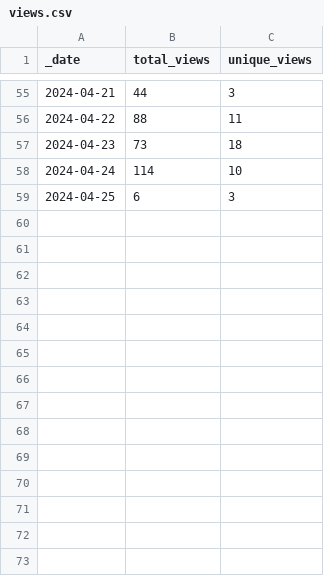
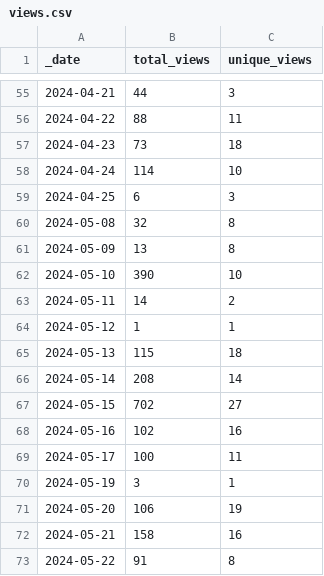
Before and after one commit to aws-samples/mlops-multi-account-terraform, a CSV file: traffic/views.csv, drawn as a sheet; only a part is shown, gaps mark what is left out; the diff names each change by its address in the sheet, - before the commit and + after, or states it on an @@ line.

Commit message:
GitHub traffic

```diff
--- a/traffic/views.csv
+++ b/traffic/views.csv
+row 60: 2024-05-08 | 32 | 8
+row 61: 2024-05-09 | 13 | 8
+row 62: 2024-05-10 | 390 | 10
+row 63: 2024-05-11 | 14 | 2
+row 64: 2024-05-12 | 1 | 1
+row 65: 2024-05-13 | 115 | 18
+row 66: 2024-05-14 | 208 | 14
+row 67: 2024-05-15 | 702 | 27
+row 68: 2024-05-16 | 102 | 16
+row 69: 2024-05-17 | 100 | 11
+row 70: 2024-05-19 | 3 | 1
+row 71: 2024-05-20 | 106 | 19
+row 72: 2024-05-21 | 158 | 16
+row 73: 2024-05-22 | 91 | 8
```
Also changed, not shown: traffic/clones.csv, 1 other file.
